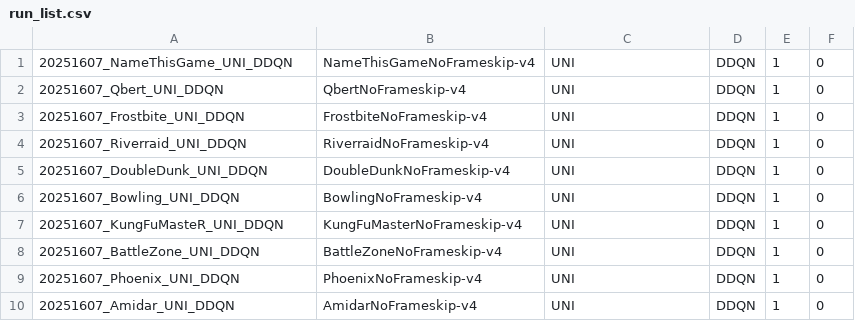
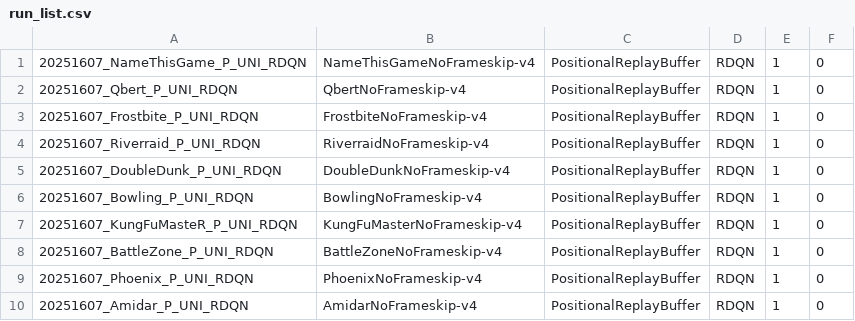
Before and after one commit to leonardpleiss/RDQN, a CSV file: RDQN/run_list.csv, drawn as a sheet.

```diff
--- a/RDQN/run_list.csv
+++ b/RDQN/run_list.csv
@@ -1,10 +1,10 @@
-20251607_NameThisGame_UNI_DDQN,NameThisGameNoFrameskip-v4,UNI,DDQN,1,0
-20251607_Qbert_UNI_DDQN,QbertNoFrameskip-v4,UNI,DDQN,1,0
-20251607_Frostbite_UNI_DDQN,FrostbiteNoFrameskip-v4,UNI,DDQN,1,0
-20251607_Riverraid_UNI_DDQN,RiverraidNoFrameskip-v4,UNI,DDQN,1,0
-20251607_DoubleDunk_UNI_DDQN,DoubleDunkNoFrameskip-v4,UNI,DDQN,1,0
-20251607_Bowling_UNI_DDQN,BowlingNoFrameskip-v4,UNI,DDQN,1,0
-20251607_KungFuMasteR_UNI_DDQN,KungFuMasterNoFrameskip-v4,UNI,DDQN,1,0
-20251607_BattleZone_UNI_DDQN,BattleZoneNoFrameskip-v4,UNI,DDQN,1,0
-20251607_Phoenix_UNI_DDQN,PhoenixNoFrameskip-v4,UNI,DDQN,1,0
-20251607_Amidar_UNI_DDQN,AmidarNoFrameskip-v4,UNI,DDQN,1,0
+20251607_NameThisGame_P_UNI_RDQN,NameThisGameNoFrameskip-v4,PositionalReplayBuffer,RDQN,1,0
+20251607_Qbert_P_UNI_RDQN,QbertNoFrameskip-v4,PositionalReplayBuffer,RDQN,1,0
+20251607_Frostbite_P_UNI_RDQN,FrostbiteNoFrameskip-v4,PositionalReplayBuffer,RDQN,1,0
+20251607_Riverraid_P_UNI_RDQN,RiverraidNoFrameskip-v4,PositionalReplayBuffer,RDQN,1,0
+20251607_DoubleDunk_P_UNI_RDQN,DoubleDunkNoFrameskip-v4,PositionalReplayBuffer,RDQN,1,0
+20251607_Bowling_P_UNI_RDQN,BowlingNoFrameskip-v4,PositionalReplayBuffer,RDQN,1,0
+20251607_KungFuMasteR_P_UNI_RDQN,KungFuMasterNoFrameskip-v4,PositionalReplayBuffer,RDQN,1,0
+20251607_BattleZone_P_UNI_RDQN,BattleZoneNoFrameskip-v4,PositionalReplayBuffer,RDQN,1,0
+20251607_Phoenix_P_UNI_RDQN,PhoenixNoFrameskip-v4,PositionalReplayBuffer,RDQN,1,0
+20251607_Amidar_P_UNI_RDQN,AmidarNoFrameskip-v4,PositionalReplayBuffer,RDQN,1,0
```
Also changed, not shown: 8 other files.
